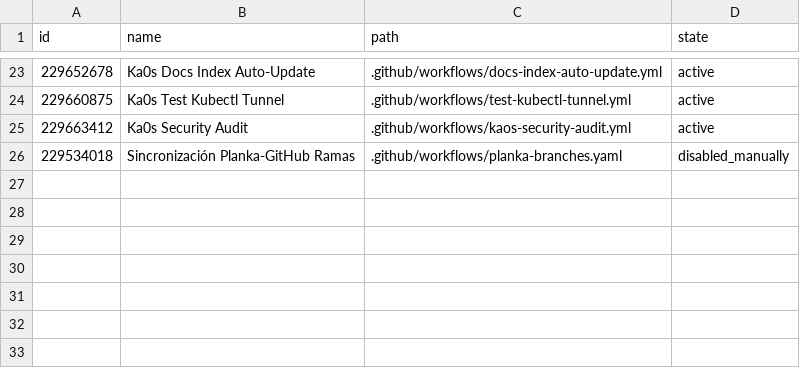
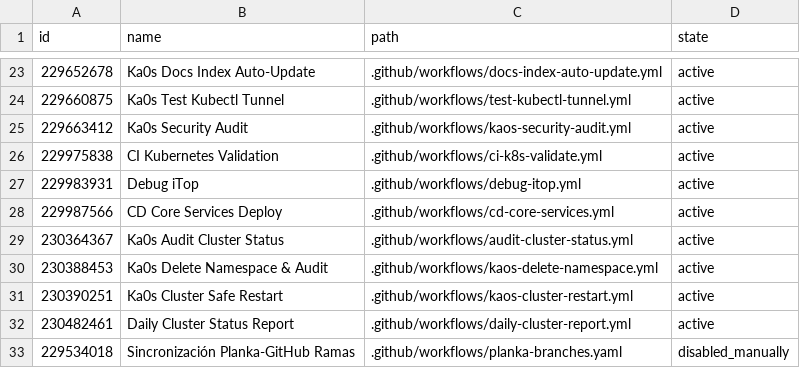
Before and after one commit to Ka0s-Klaus/ka0s, a CSV file: audit/workflows/actually-workflows.csv, drawn as a sheet; only a part is shown, gaps mark what is left out; the diff names each change by its address in the sheet, - before the commit and + after, or states it on an @@ line.

Commit message:
[Ka0S] Uploading resume workflows execution files to the repository...

```diff
--- a/audit/workflows/actually-workflows.csv
+++ b/audit/workflows/actually-workflows.csv
+row 26: 229975838 | CI Kubernetes Validation | .github/workflows/ci-k8s-validate.yml | active
+row 27: 229983931 | Debug iTop | .github/workflows/debug-itop.yml | active
+row 28: 229987566 | CD Core Services Deploy | .github/workflows/cd-core-services.yml | active
+row 29: 230364367 | Ka0s Audit Cluster Status | .github/workflows/audit-cluster-status.yml | active
+row 30: 230388453 | Ka0s Delete Namespace & Audit | .github/workflows/kaos-delete-namespace.yml | active
+row 31: 230390251 | Ka0s Cluster Safe Restart | .github/workflows/kaos-cluster-restart.yml | active
+row 32: 230482461 | Daily Cluster Status Report | .github/workflows/daily-cluster-report.yml | active
```
Also changed, not shown: 7 other files.
